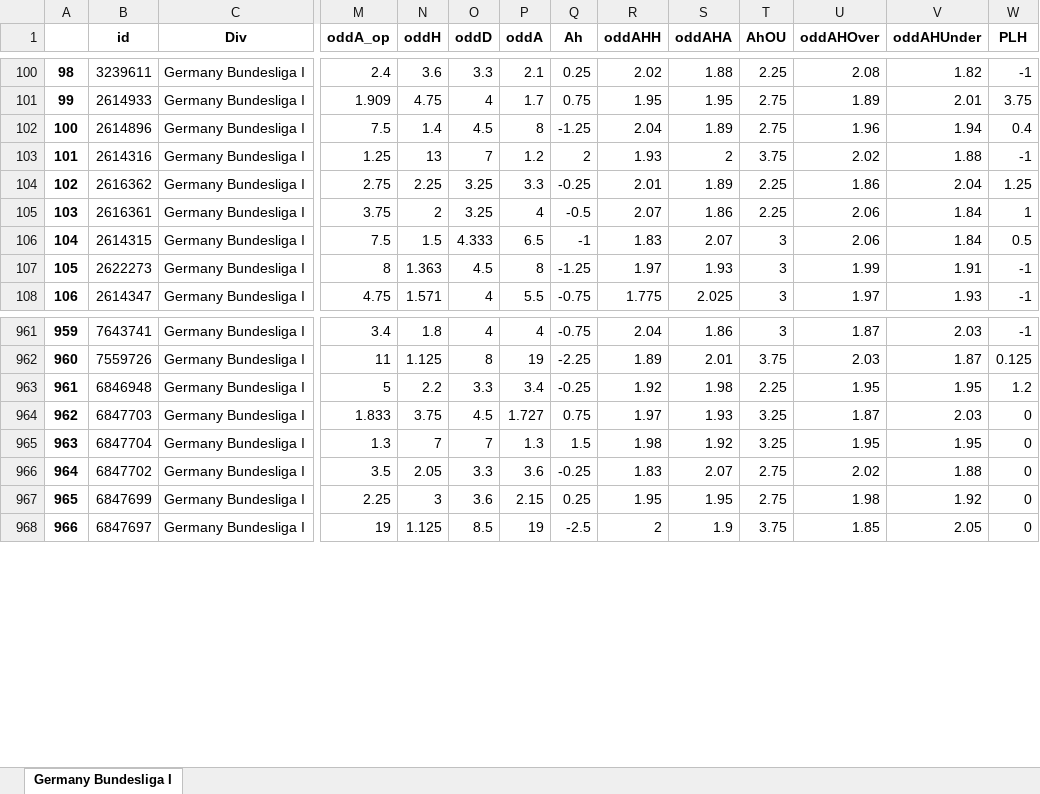
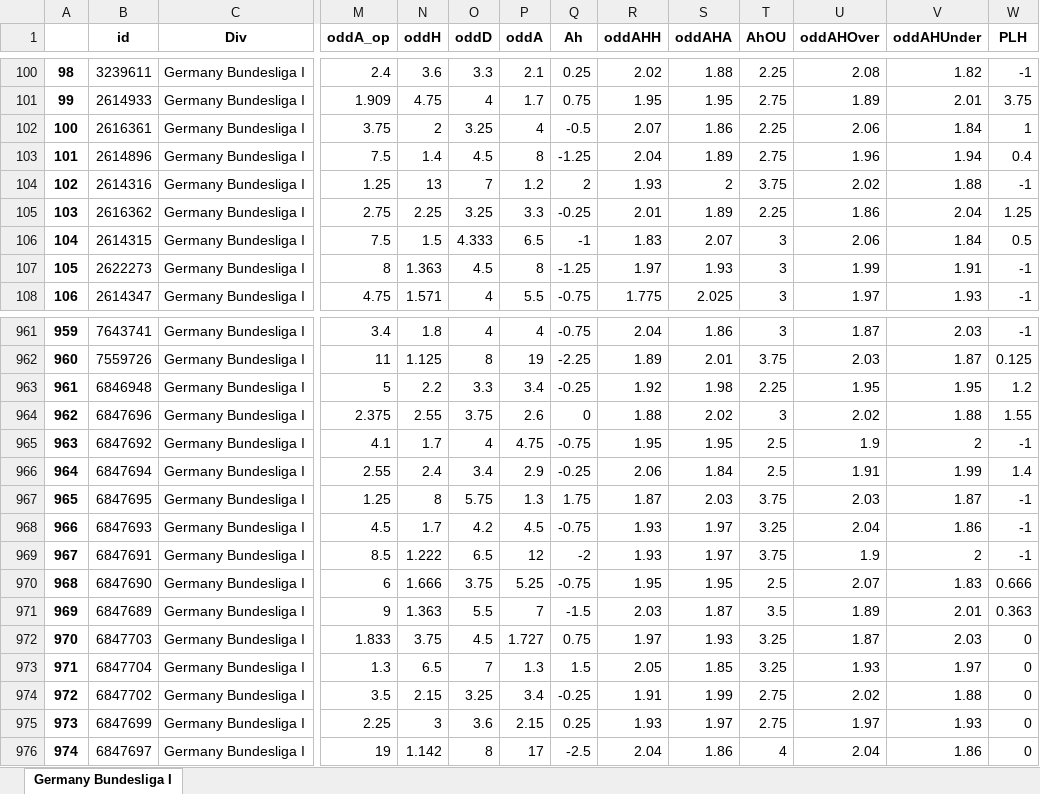
Before and after one commit to pedrogxbet/footdata, an Excel workbook: Germany Bundesliga I/Germany Bundesliga I.xlsx, sheet Germany Bundesliga I, drawn as a sheet; only a part is shown, gaps mark what is left out; values as stored, in another font and other column widths than the file's, no borders; addresses are those after the commit; rows hold the shown columns only; the diff covers the shown part only; the diff names each change by its address in the sheet, - before the commit and + after, or states it on an @@ line.

```diff
--- a/Germany Bundesliga I/Germany Bundesliga I.xlsx (sheet Germany Bundesliga I)
+++ b/Germany Bundesliga I/Germany Bundesliga I.xlsx (sheet Germany Bundesliga I)
@@ column A renumbered from row 3 down @@
@@ row 105 moved to row 102: 100 @@
+row 964: 962 | 6847696 | Germany Bundesliga I | 2.375 | 2.55 | 3.75 | 2.6 | 0 | 1.88 | 2.02 | 3 | 2.02 | 1.88 | 1.55
+row 965: 963 | 6847692 | Germany Bundesliga I | 4.1 | 1.7 | 4 | 4.75 | -0.75 | 1.95 | 1.95 | 2.5 | 1.9 | 2 | -1
+row 966: 964 | 6847694 | Germany Bundesliga I | 2.55 | 2.4 | 3.4 | 2.9 | -0.25 | 2.06 | 1.84 | 2.5 | 1.91 | 1.99 | 1.4
+row 967: 965 | 6847695 | Germany Bundesliga I | 1.25 | 8 | 5.75 | 1.3 | 1.75 | 1.87 | 2.03 | 3.75 | 2.03 | 1.87 | -1
+row 968: 966 | 6847693 | Germany Bundesliga I | 4.5 | 1.7 | 4.2 | 4.5 | -0.75 | 1.93 | 1.97 | 3.25 | 2.04 | 1.86 | -1
+row 969: 967 | 6847691 | Germany Bundesliga I | 8.5 | 1.222 | 6.5 | 12 | -2 | 1.93 | 1.97 | 3.75 | 1.9 | 2 | -1
+row 970: 968 | 6847690 | Germany Bundesliga I | 6 | 1.666 | 3.75 | 5.25 | -0.75 | 1.95 | 1.95 | 2.5 | 2.07 | 1.83 | 0.666
+row 971: 969 | 6847689 | Germany Bundesliga I | 9 | 1.363 | 5.5 | 7 | -1.5 | 2.03 | 1.87 | 3.5 | 1.89 | 2.01 | 0.363
-N973 (oddH): 7
+N973 (oddH): 6.5
-R973 (oddAHH): 1.98
+R973 (oddAHH): 2.05
-S973 (oddAHA): 1.92
+S973 (oddAHA): 1.85
-U973 (oddAHOver): 1.95
+U973 (oddAHOver): 1.93
-V973 (oddAHUnder): 1.95
+V973 (oddAHUnder): 1.97
-N974 (oddH): 2.05
+N974 (oddH): 2.15
-O974 (oddD): 3.3
+O974 (oddD): 3.25
-P974 (oddA): 3.6
+P974 (oddA): 3.4
-R974 (oddAHH): 1.83
+R974 (oddAHH): 1.91
-S974 (oddAHA): 2.07
+S974 (oddAHA): 1.99
-R975 (oddAHH): 1.95
+R975 (oddAHH): 1.93
-S975 (oddAHA): 1.95
+S975 (oddAHA): 1.97
-U975 (oddAHOver): 1.98
+U975 (oddAHOver): 1.97
-V975 (oddAHUnder): 1.92
+V975 (oddAHUnder): 1.93
-N976 (oddH): 1.125
+N976 (oddH): 1.142
-O976 (oddD): 8.5
+O976 (oddD): 8
-P976 (oddA): 19
+P976 (oddA): 17
-R976 (oddAHH): 2
+R976 (oddAHH): 2.04
-S976 (oddAHA): 1.9
+S976 (oddAHA): 1.86
-T976 (AhOU): 3.75
+T976 (AhOU): 4
-U976 (oddAHOver): 1.85
+U976 (oddAHOver): 2.04
-V976 (oddAHUnder): 2.05
+V976 (oddAHUnder): 1.86
```
Also changed, not shown: 246 moved rows and 14 edited cells elsewhere in this sheet, France Ligue 1/France Ligue 1.xlsx, Italy Serie C/Italy Serie C.xlsx, 37 other files.
